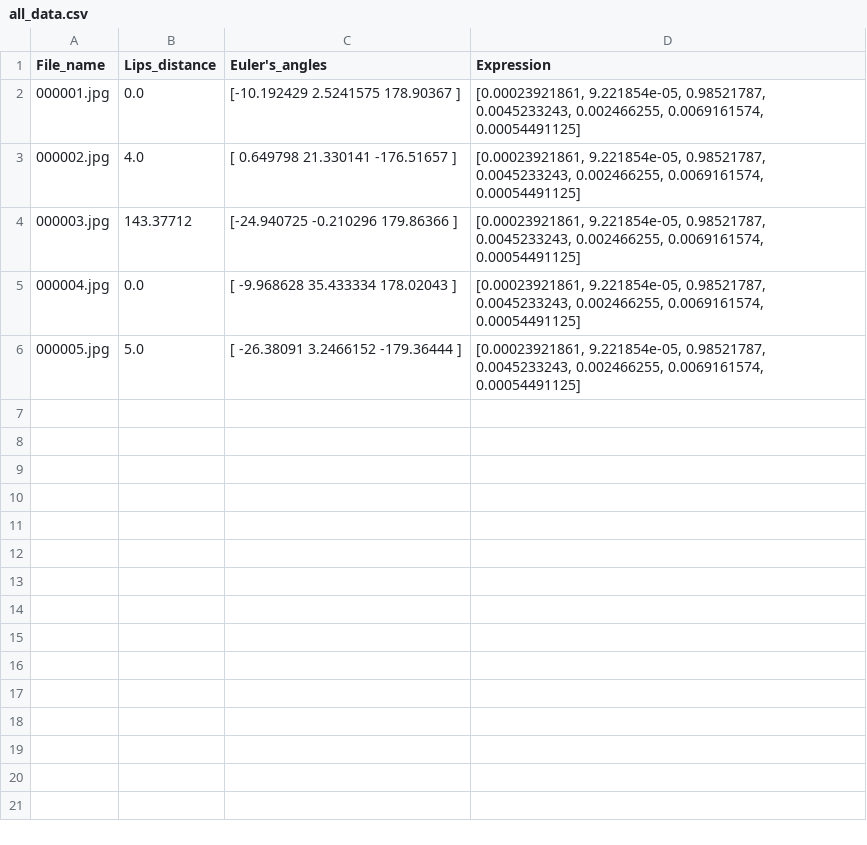
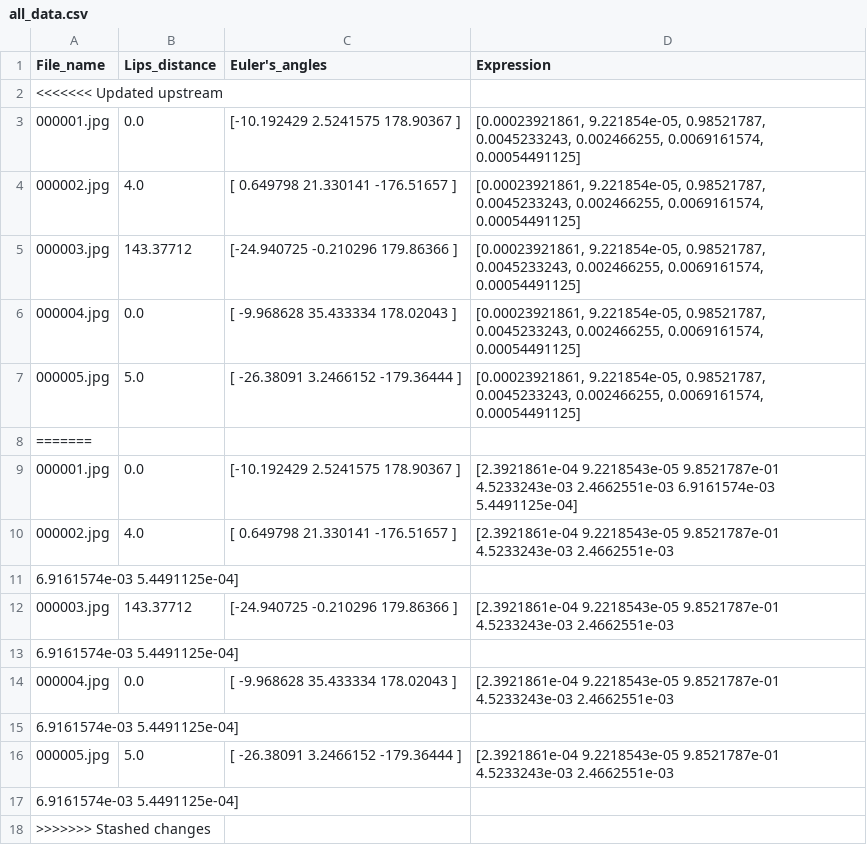
Before and after one commit to LafLaurine/imac2-memoire-ircgn, a CSV file: src/all_data.csv, drawn as a sheet.

```diff
--- a/src/all_data.csv
+++ b/src/all_data.csv
@@ -1,2 +1,3 @@
 File_name,Lips_distance,Euler's_angles,Expression
+<<<<<<< Updated upstream
 000001.jpg,0.0,[-10.192429    2.5241575 178.90367  ],"[0.00023921861, 9.221854e-05, 0.98521787, 0.0045233243, 0.002466255, 0.0069161574, 0.00054491125]"
@@ -6 +7,12 @@ File_name,Lips_distance,Euler's_angles,Expression
 000005.jpg,5.0,[ -26.38091      3.2466152 -179.36444  ],"[0.00023921861, 9.221854e-05, 0.98521787, 0.0045233243, 0.002466255, 0.0069161574, 0.00054491125]"
+=======
+000001.jpg,0.0,[-10.192429    2.5241575 178.90367  ],[2.3921861e-04 9.2218543e-05 9.8521787e-01 4.5233243e-03 2.4662551e-03 6.9161574e-03 5.4491125e-04]
+000002.jpg,4.0,[   0.649798   21.330141 -176.51657 ],[2.3921861e-04 9.2218543e-05 9.8521787e-01 4.5233243e-03 2.4662551e-03
+ 6.9161574e-03 5.4491125e-04]
+000003.jpg,143.37712,[-24.940725  -0.210296 179.86366 ],[2.3921861e-04 9.2218543e-05 9.8521787e-01 4.5233243e-03 2.4662551e-03
+ 6.9161574e-03 5.4491125e-04]
+000004.jpg,0.0,[ -9.968628  35.433334 178.02043 ],[2.3921861e-04 9.2218543e-05 9.8521787e-01 4.5233243e-03 2.4662551e-03
+ 6.9161574e-03 5.4491125e-04]
+000005.jpg,5.0,[ -26.38091      3.2466152 -179.36444  ],[2.3921861e-04 9.2218543e-05 9.8521787e-01 4.5233243e-03 2.4662551e-03
+ 6.9161574e-03 5.4491125e-04]
+>>>>>>> Stashed changes
```
Also changed, not shown: src/data.csv, 17 other files.
